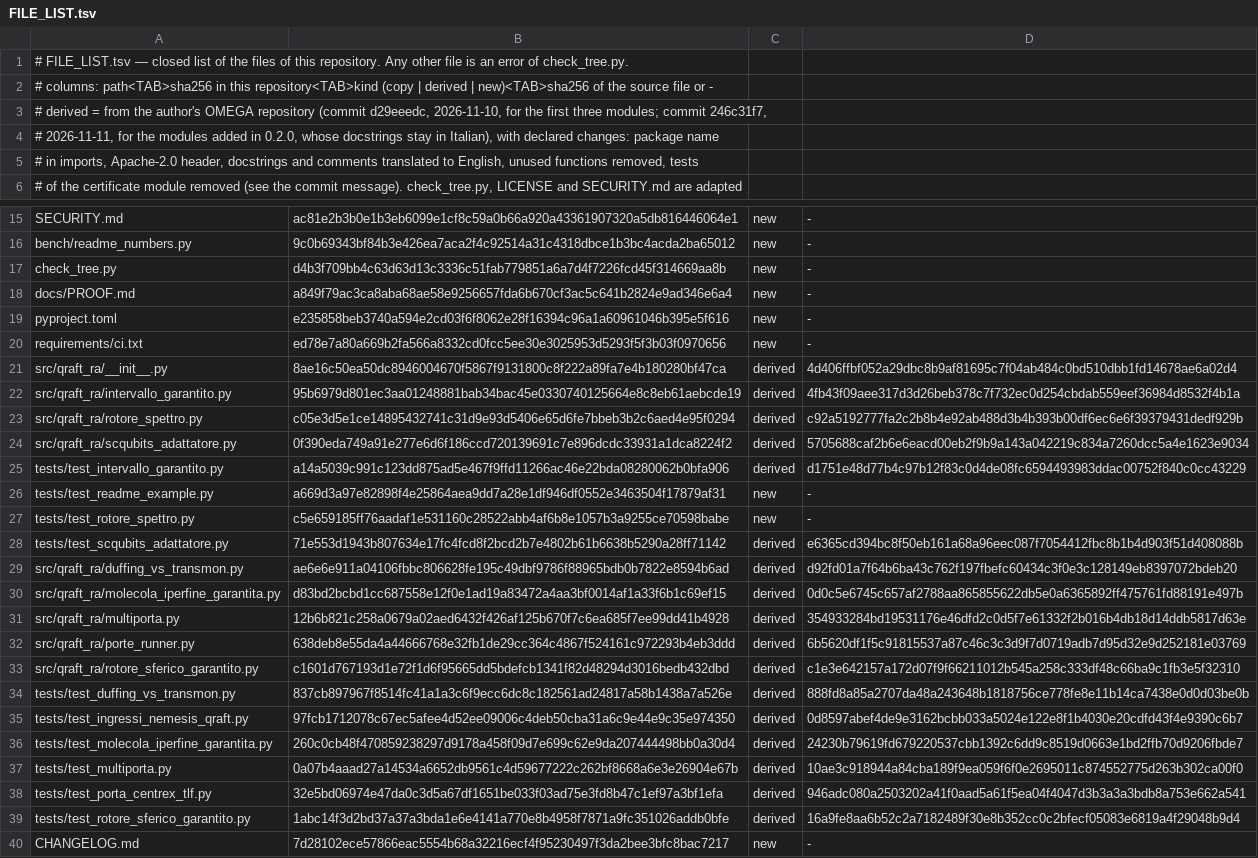
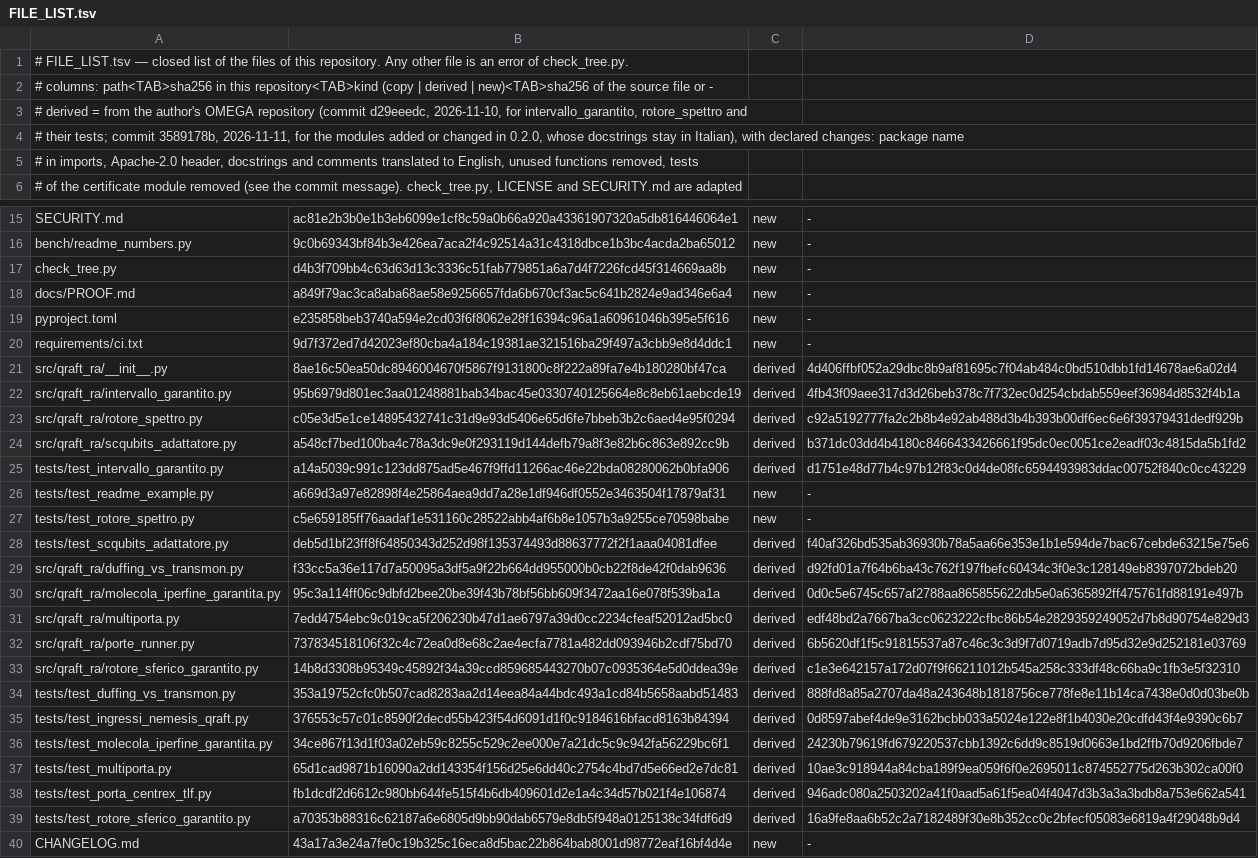
Before and after one commit to robertolocatelli81-dev/rigorous-levels, a TSV file: FILE_LIST.tsv, drawn as a sheet; only a part is shown, gaps mark what is left out; the diff covers the shown part only; the diff names each change by its address in the sheet, - before the commit and + after, or states it on an @@ line.

Commit message:
0.2.0 review fixes: sandbox mounts only the interpreter's executable, stdlib and libpython (never a prefix under the user's home); README and CHANGELOG sentences re-measured; per-Python CI pins; FILE_LIST hashes, SPDX headers, NOTICE, MANIFEST

```diff
--- a/FILE_LIST.tsv
+++ b/FILE_LIST.tsv
-A3: …2026-11-10, for the first three modules; commit 246c31f7,
+A3: …2026-11-10, for intervallo_garantito, rotore_spettro and
-A4: # 2026-11-11, for the modules added in 0.2.0,…
+A4: # their tests; commit 3589178b, 2026-11-11, for the modules added or changed in 0.2.0,…
-B20: ed78e7a80a669b2fa566a8332cd0fcc5ee30e3025953d5293f5f3b03f0970656
+B20: 9d7f372ed7d42023ef80cba4a184c19381ae321516ba29f497a3cbb9e8d4ddc1
-B24: 0f390eda749a91e277e6d6f186ccd720139691c7e896dcdc33931a1dca8224f2
+B24: a548cf7bed100ba4c78a3dc9e0f293119d144defb79a8f3e82b6c863e892cc9b
-D24: 5705688caf2b6e6eacd00eb2f9b9a143a042219c834a7260dcc5a4e1623e9034
+D24: b371dc03dd4b4180c8466433426661f95dc0ec0051ce2eadf03c4815da5b1fd2
-B28: 71e553d1943b807634e17fc4fcd8f2bcd2b7e4802b61b6638b5290a28ff71142
+B28: deb5d1bf23ff8f64850343d252d98f135374493d88637772f2f1aaa04081dfee
-D28: e6365cd394bc8f50eb161a68a96eec087f7054412fbc8b1b4d903f51d408088b
+D28: f40af326bd535ab36930b78a5aa66e353e1b1e594de7bac67cebde63215e75e6
-B29: ae6e6e911a04106fbbc806628fe195c49dbf9786f88965bdb0b7822e8594b6ad
+B29: f33cc5a36e117d7a50095a3df5a9f22b664dd955000b0cb22f8de42f0dab9636
-B30: d83bd2bcbd1cc687558e12f0e1ad19a83472a4aa3bf0014af1a33f6b1c69ef15
+B30: 95c3a114ff06c9dbfd2bee20be39f43b78bf56bb609f3472aa16e078f539ba1a
-B31: 12b6b821c258a0679a02aed6432f426af125b670f7c6ea685f7ee99dd41b4928
+B31: 7edd4754ebc9c019ca5f206230b47d1ae6797a39d0cc2234cfeaf52012ad5bc0
-D31: 354933284bd19531176e46dfd2c0d5f7e61332f2b016b4db18d14ddb5817d63e
+D31: edf48bd2a7667ba3cc0623222cfbc86b54e2829359249052d7b8d90754e829d3
-B32: 638deb8e55da4a44666768e32fb1de29cc364c4867f524161c972293b4eb3ddd
+B32: 737834518106f32c4c72ea0d8e68c2ae4ecfa7781a482dd093946b2cdf75bd70
-B33: c1601d767193d1e72f1d6f95665dd5bdefcb1341f82d48294d3016bedb432dbd
+B33: 14b8d3308b95349c45892f34a39ccd859685443270b07c0935364e5d0ddea39e
-B34: 837cb897967f8514fc41a1a3c6f9ecc6dc8c182561ad24817a58b1438a7a526e
+B34: 353a19752cfc0b507cad8283aa2d14eea84a44bdc493a1cd84b5658aabd51483
-B35: 97fcb1712078c67ec5afee4d52ee09006c4deb50cba31a6c9e44e9c35e974350
+B35: 376553c57c01c8590f2decd55b423f54d6091d1f0c9184616bfacd8163b84394
-B36: 260c0cb48f470859238297d9178a458f09d7e699c62e9da207444498bb0a30d4
+B36: 34ce867f13d1f03a02eb59c8255c529c2ee000e7a21dc5c9c942fa56229bc6f1
-B37: 0a07b4aaad27a14534a6652db9561c4d59677222c262bf8668a6e3e26904e67b
+B37: 65d1cad9871b16090a2dd143354f156d25e6dd40c2754c4bd7d5e66ed2e7dc81
-B38: 32e5bd06974e47da0c3d5a67df1651be033f03ad75e3fd8b47c1ef97a3bf1efa
+B38: fb1dcdf2d6612c980bb644fe515f4b6db409601d2e1a4c34d57b021f4e106874
-B39: 1abc14f3d2bd37a37a3bda1e6e4141a770e8b4958f7871a9fc351026addb0bfe
+B39: a70353b88316c62187a6e6805d9bb90dab6579e8db5f948a0125138c34fdf6d9
-B40: 7d28102ece57866eac5554b68a32216ecf4f95230497f3da2bee3bfc8bac7217
+B40: 43a17a3e24a7fe0c19b325c16eca8d5bac22b864bab8001d98772eaf16bf4d4e
```
Also changed, not shown: 4 edited cells elsewhere in this file, 19 other files.
